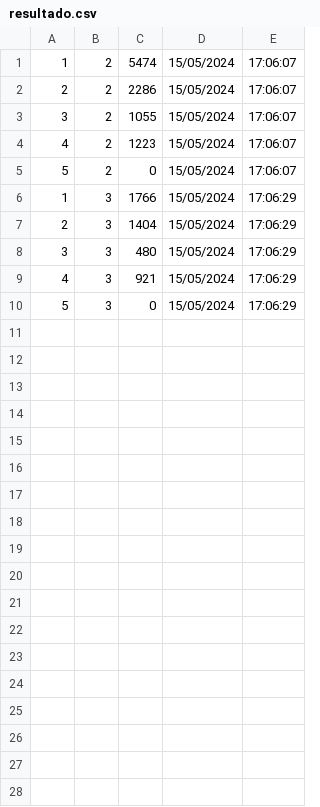
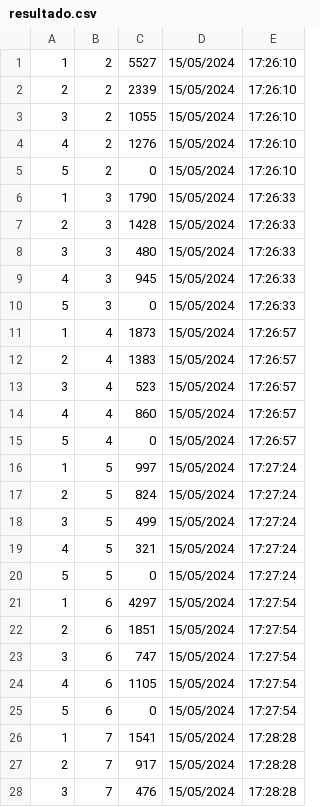
Before and after one commit to AdrySales/Sistema-de-Gerenciamento, a CSV file: resultado.csv, drawn as a sheet; only a part is shown; the diff covers the shown part only.

```diff
--- a/resultado.csv
+++ b/resultado.csv
@@ -1,10 +1,28 @@
-1,2,5474,15/05/2024, 17:06:07
-2,2,2286,15/05/2024, 17:06:07
-3,2,1055,15/05/2024, 17:06:07
-4,2,1223,15/05/2024, 17:06:07
-5,2,0,15/05/2024, 17:06:07
-1,3,1766,15/05/2024, 17:06:29
-2,3,1404,15/05/2024, 17:06:29
-3,3,480,15/05/2024, 17:06:29
-4,3,921,15/05/2024, 17:06:29
-5,3,0,15/05/2024, 17:06:29
+1,2,5527,15/05/2024, 17:26:10
+2,2,2339,15/05/2024, 17:26:10
+3,2,1055,15/05/2024, 17:26:10
+4,2,1276,15/05/2024, 17:26:10
+5,2,0,15/05/2024, 17:26:10
+1,3,1790,15/05/2024, 17:26:33
+2,3,1428,15/05/2024, 17:26:33
+3,3,480,15/05/2024, 17:26:33
+4,3,945,15/05/2024, 17:26:33
+5,3,0,15/05/2024, 17:26:33
+1,4,1873,15/05/2024, 17:26:57
+2,4,1383,15/05/2024, 17:26:57
+3,4,523,15/05/2024, 17:26:57
+4,4,860,15/05/2024, 17:26:57
+5,4,0,15/05/2024, 17:26:57
+1,5,997,15/05/2024, 17:27:24
+2,5,824,15/05/2024, 17:27:24
+3,5,499,15/05/2024, 17:27:24
+4,5,321,15/05/2024, 17:27:24
+5,5,0,15/05/2024, 17:27:24
+1,6,4297,15/05/2024, 17:27:54
+2,6,1851,15/05/2024, 17:27:54
+3,6,747,15/05/2024, 17:27:54
+4,6,1105,15/05/2024, 17:27:54
+5,6,0,15/05/2024, 17:27:54
+1,7,1541,15/05/2024, 17:28:28
+2,7,917,15/05/2024, 17:28:28
+3,7,476,15/05/2024, 17:28:28
```
Also changed, not shown: 2 added rows elsewhere in this file, 1 other file.
